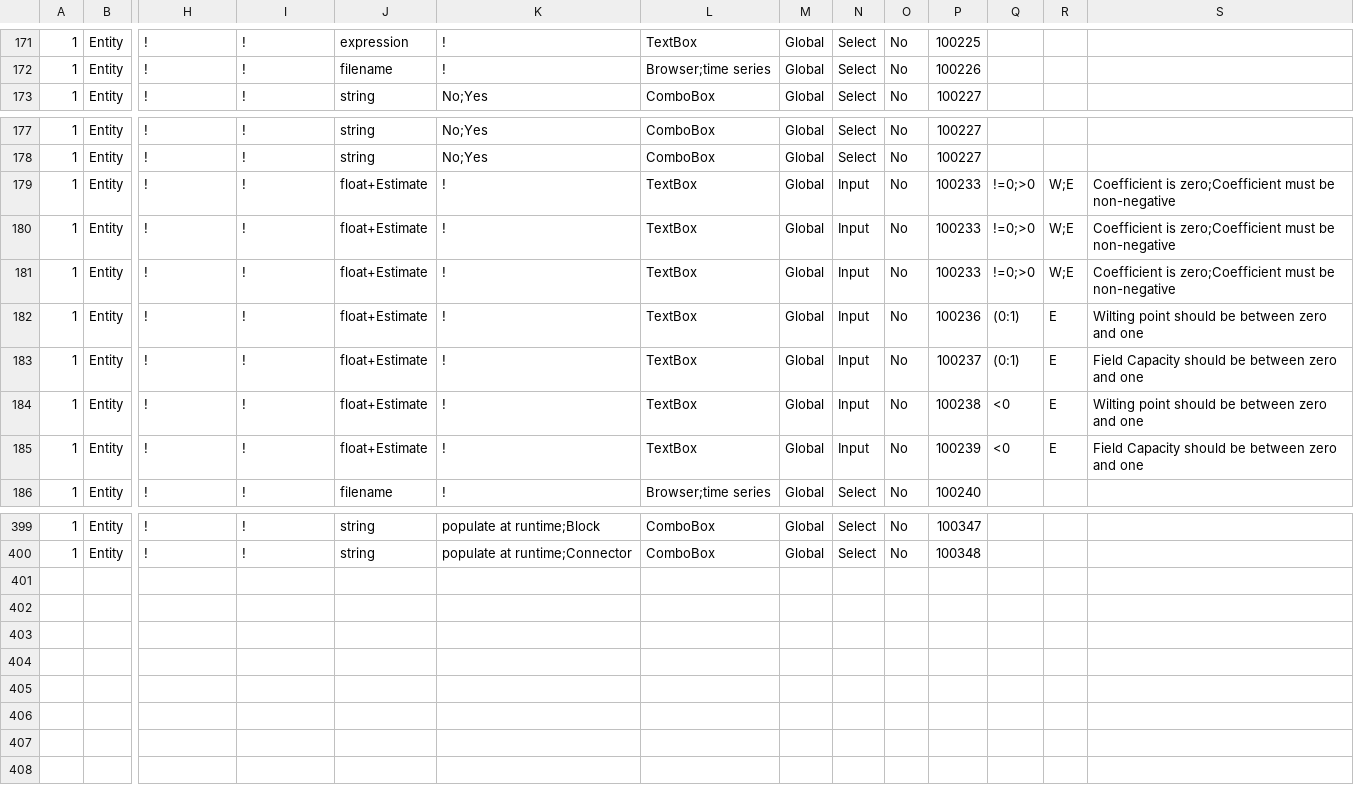
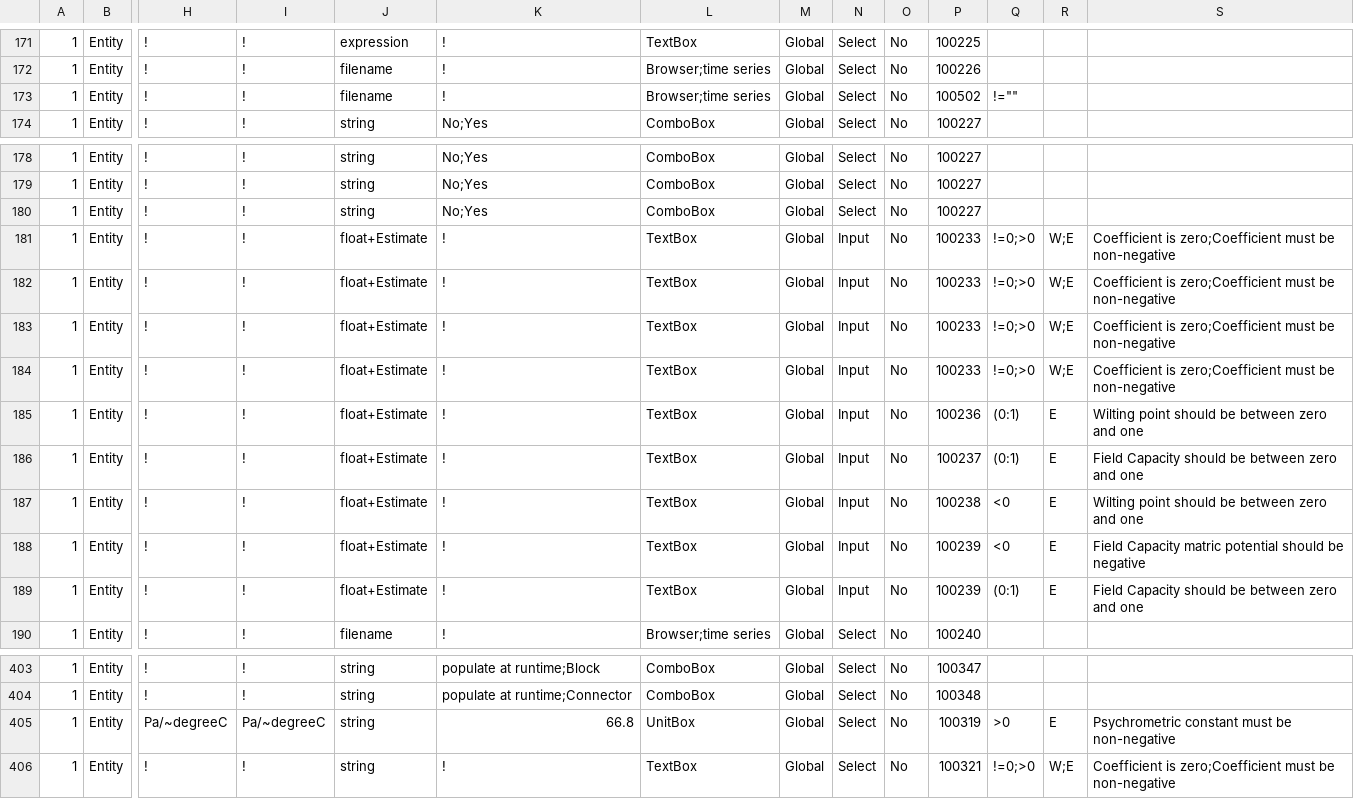
Before and after one commit to ArashMassoudieh/GIFMod, a CSV file: GIFModGUIPropList.csv, drawn as a sheet; only a part is shown, gaps mark what is left out; addresses are those after the commit; rows hold the shown columns only; the diff names each change by its address in the sheet, - before the commit and + after, or states it on an @@ line.

```diff
--- a/GIFModGUIPropList.csv
+++ b/GIFModGUIPropList.csv
+row 173: 1 | Entity | ! | ! | filename | ! | Browser;time series | Global | Select | No | 100502 | !=""
+row 180: 1 | Entity | ! | ! | string | No;Yes | ComboBox | Global | Select | No | 100227
+row 184: 1 | Entity | ! | ! | float+Estimate | ! | TextBox | Global | Input | No | 100233 | !=0;>0 | W;E | Coefficient is zero;Coefficient must be non-negative
-S188: Field Capacity should be between zero and one
+S188: Field Capacity matric potential should be negative
+row 189: 1 | Entity | ! | ! | float+Estimate | ! | TextBox | Global | Input | No | 100239 | (0:1) | E | Field Capacity should be between zero and one
+row 405: 1 | Entity | Pa/~degreeC | Pa/~degreeC | string | 66.8 | UnitBox | Global | Select | No | 100319 | >0 | E | Psychrometric constant must be non-negative
+row 406: 1 | Entity | ! | ! | string | ! | TextBox | Global | Select | No | 100321 | !=0;>0 | W;E | Coefficient is zero;Coefficient must be non-negative
```
Also changed, not shown: x64/GIFMod/Debug/GIFModGUIPropList.csv, x64/GIFMod/Release/GIFModGUIPropList.csv, 16 other files.
